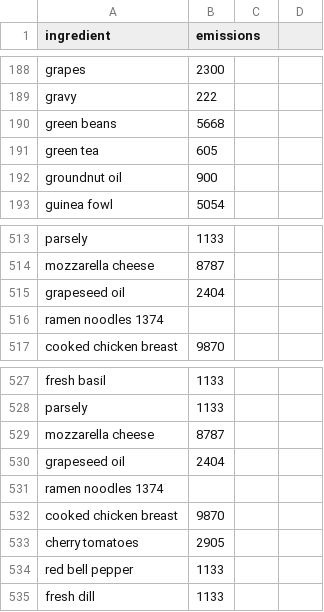
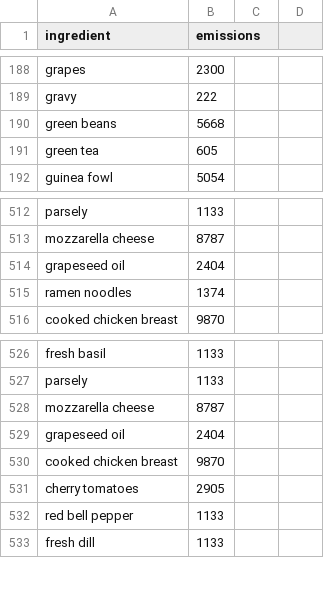
Before and after one commit to Matbeac/FritzWebInterface, a CSV file: Emission_computing/final_ingredients_emissions.csv, drawn as a sheet; only a part is shown, gaps mark what is left out.

```diff
--- a/Emission_computing/final_ingredients_emissions.csv
+++ b/Emission_computing/final_ingredients_emissions.csv
@@ -191,3 +191,2 @@ green beans,5668
 green tea,605
-groundnut oil,900
 guinea fowl,5054
@@ -515,3 +514,3 @@ mozzarella cheese,8787
 grapeseed oil,2404
-ramen noodles 1374
+ramen noodles, 1374
 cooked chicken breast,9870
@@ -530,3 +529,2 @@ mozzarella cheese,8787
 grapeseed oil,2404
-ramen noodles 1374
 cooked chicken breast,9870
```
Also changed, not shown: 5 other files.
